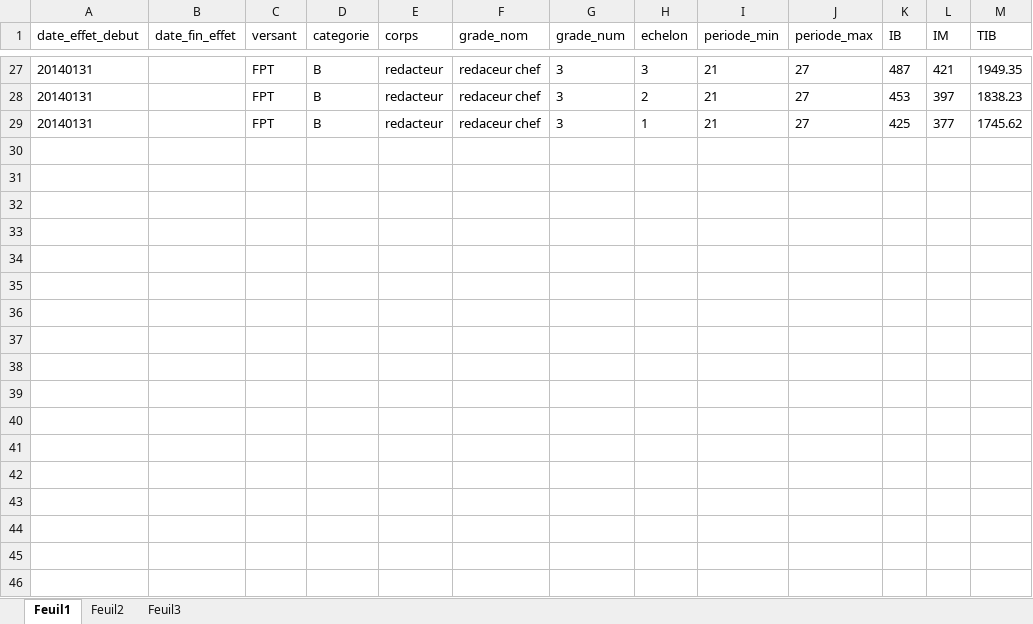
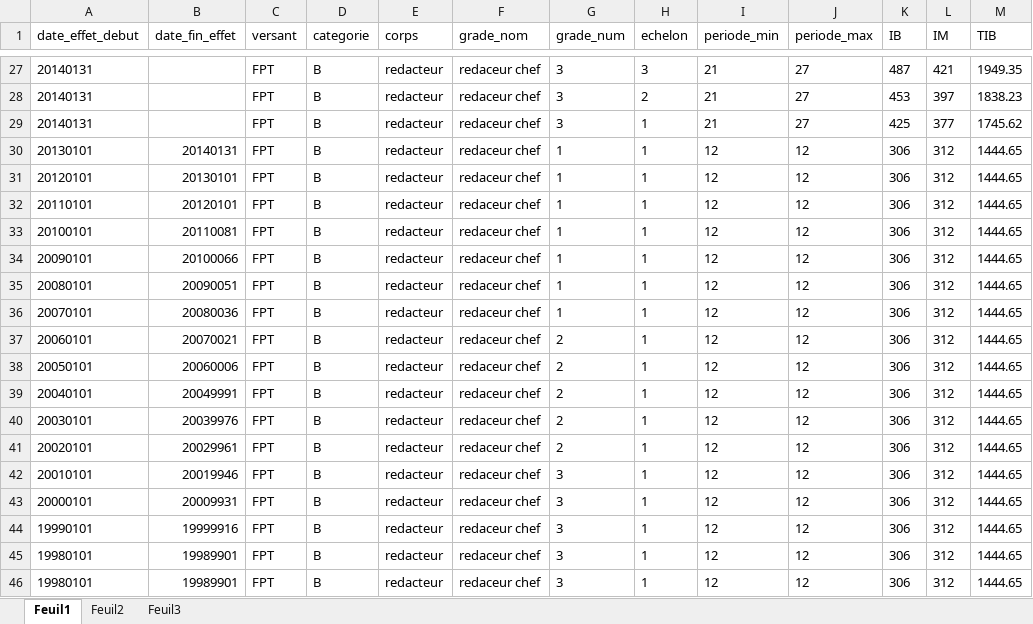
Before and after one commit to openfisca/openfisca-france, an Excel workbook: openfisca_france/assets/grilles_fonction_publique/test_grid.xlsx, sheet Feuil1, drawn as a sheet; only a part is shown, gaps mark what is left out; values as stored, in another font and other column widths than the file's, no borders; the diff names each change by its address in the sheet, - before the commit and + after, or states it on an @@ line.

Commit message:
Add error raises in function get_indice() for indice majore Add some tests for indice_majore and gipa

```diff
--- a/openfisca_france/assets/grilles_fonction_publique/test_grid.xlsx (sheet Feuil1)
+++ b/openfisca_france/assets/grilles_fonction_publique/test_grid.xlsx (sheet Feuil1)
+row 30: 20130101 | 20140131 | FPT | B | redacteur | redaceur chef | 1 | 1 | 12 | 12 | 306 | 312 | 1444.65
+row 31: 20120101 | 20130101 | FPT | B | redacteur | redaceur chef | 1 | 1 | 12 | 12 | 306 | 312 | 1444.65
+row 32: 20110101 | 20120101 | FPT | B | redacteur | redaceur chef | 1 | 1 | 12 | 12 | 306 | 312 | 1444.65
+row 33: 20100101 | 20110081 | FPT | B | redacteur | redaceur chef | 1 | 1 | 12 | 12 | 306 | 312 | 1444.65
+row 34: 20090101 | 20100066 | FPT | B | redacteur | redaceur chef | 1 | 1 | 12 | 12 | 306 | 312 | 1444.65
+row 35: 20080101 | 20090051 | FPT | B | redacteur | redaceur chef | 1 | 1 | 12 | 12 | 306 | 312 | 1444.65
+row 36: 20070101 | 20080036 | FPT | B | redacteur | redaceur chef | 1 | 1 | 12 | 12 | 306 | 312 | 1444.65
+row 37: 20060101 | 20070021 | FPT | B | redacteur | redaceur chef | 2 | 1 | 12 | 12 | 306 | 312 | 1444.65
+row 38: 20050101 | 20060006 | FPT | B | redacteur | redaceur chef | 2 | 1 | 12 | 12 | 306 | 312 | 1444.65
+row 39: 20040101 | 20049991 | FPT | B | redacteur | redaceur chef | 2 | 1 | 12 | 12 | 306 | 312 | 1444.65
+row 40: 20030101 | 20039976 | FPT | B | redacteur | redaceur chef | 2 | 1 | 12 | 12 | 306 | 312 | 1444.65
+row 41: 20020101 | 20029961 | FPT | B | redacteur | redaceur chef | 2 | 1 | 12 | 12 | 306 | 312 | 1444.65
+row 42: 20010101 | 20019946 | FPT | B | redacteur | redaceur chef | 3 | 1 | 12 | 12 | 306 | 312 | 1444.65
+row 43: 20000101 | 20009931 | FPT | B | redacteur | redaceur chef | 3 | 1 | 12 | 12 | 306 | 312 | 1444.65
+row 44: 19990101 | 19999916 | FPT | B | redacteur | redaceur chef | 3 | 1 | 12 | 12 | 306 | 312 | 1444.65
+row 45: 19980101 | 19989901 | FPT | B | redacteur | redaceur chef | 3 | 1 | 12 | 12 | 306 | 312 | 1444.65
+row 46: 19980101 | 19989901 | FPT | B | redacteur | redaceur chef | 3 | 1 | 12 | 12 | 306 | 312 | 1444.65
```
Also changed, not shown: 5 other files.
